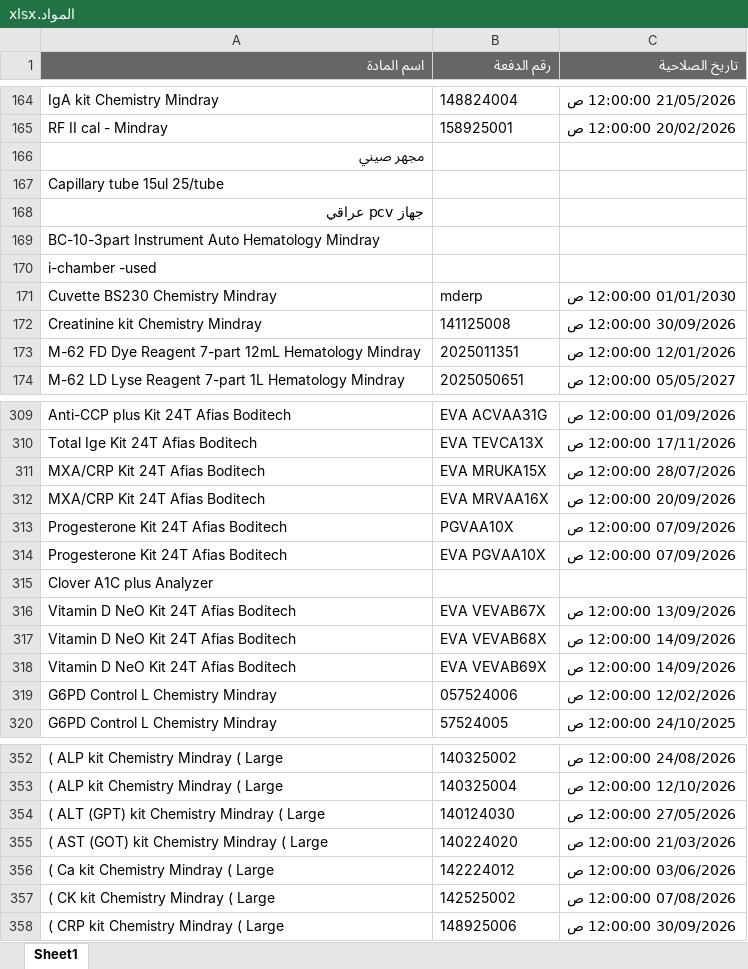
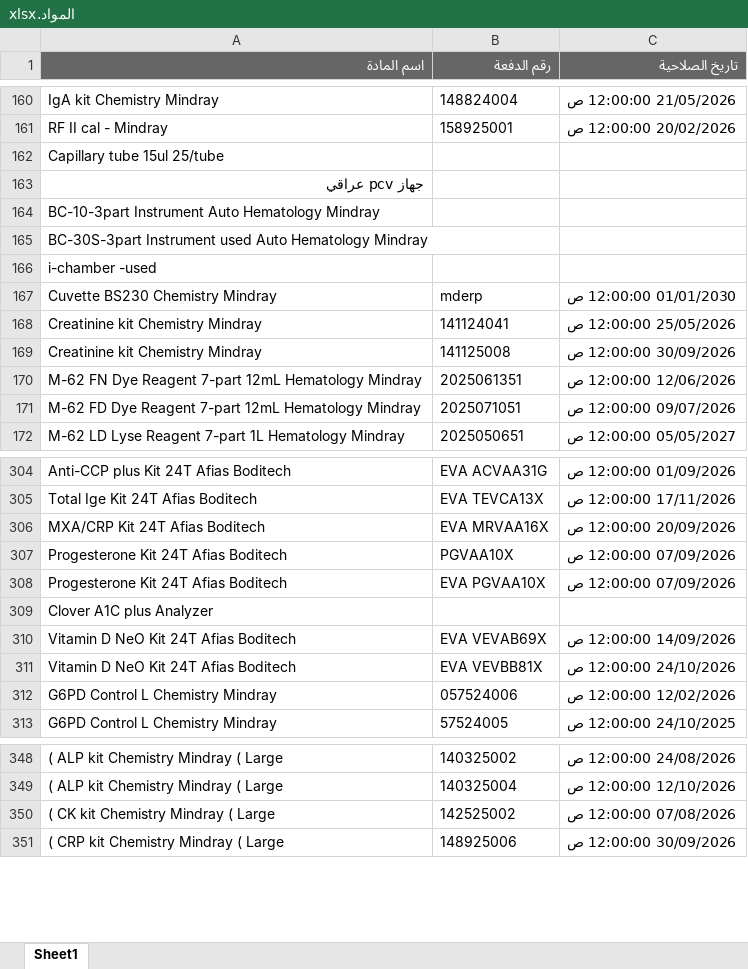
Before and after one commit to abdallawolf92/expiry-check, an Excel workbook: المواد.xlsx, sheet Sheet1, drawn as a sheet; only a part is shown, gaps mark what is left out; values as stored, in another font and other column widths than the file's, no borders; removed rows and columns are numbered as before the commit, all else as after; the diff covers the shown part only; the diff names each change by its address in the sheet, - before the commit and + after, or states it on an @@ line.

```diff
--- a/المواد.xlsx (sheet Sheet1)
+++ b/المواد.xlsx (sheet Sheet1)
-row 166: مجهر صيني
+row 165: BC-30S-3part Instrument used Auto Hematology Mindray
+row 168: Creatinine kit Chemistry Mindray | 141124041 | 25/05/2026 12:00:00 ص
+row 170: M-62 FN Dye Reagent 7-part 12mL Hematology Mindray | 2025061351 | 12/06/2026 12:00:00 ص
-B171 (رقم الدفعة): 2025011351
+B171 (رقم الدفعة): 2025071051
-C171 (تاريخ الصلاحية): 12/01/2026 12:00:00 ص
+C171 (تاريخ الصلاحية): 09/07/2026 12:00:00 ص
-row 311: MXA/CRP Kit 24T Afias Boditech | EVA MRUKA15X | 28/07/2026 12:00:00 ص
-row 316: Vitamin D NeO Kit 24T Afias Boditech | EVA VEVAB67X | 13/09/2026 12:00:00 ص
-row 317: Vitamin D NeO Kit 24T Afias Boditech | EVA VEVAB68X | 14/09/2026 12:00:00 ص
+row 311: Vitamin D NeO Kit 24T Afias Boditech | EVA VEVBB81X | 24/10/2026 12:00:00 ص
-row 354: ( ALT (GPT) kit Chemistry Mindray ( Large | 140124030 | 27/05/2026 12:00:00 ص
-row 355: ( AST (GOT) kit Chemistry Mindray ( Large | 140224020 | 21/03/2026 12:00:00 ص
-row 356: ( Ca kit Chemistry Mindray ( Large | 142224012 | 03/06/2026 12:00:00 ص
```
Also changed, not shown: 24 added rows, 24 removed rows and 1 edited cell elsewhere in this sheet.
